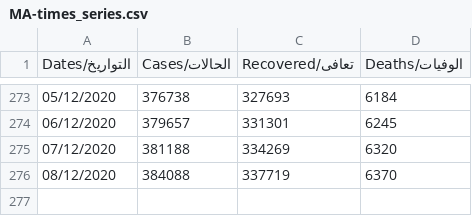
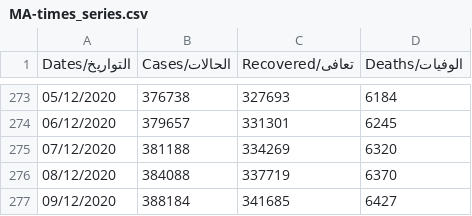
Before and after one commit to aboullaite/Covid19-MA, a CSV file: stats/MA-times_series.csv, drawn as a sheet; only a part is shown, gaps mark what is left out.

Commit message:
add latest data of 09/12 6pm

```diff
--- a/stats/MA-times_series.csv
+++ b/stats/MA-times_series.csv
@@ -276 +276,2 @@ Dates/التواريخ,Cases/الحالات,Recovered/تعافى,Deaths/الوف
 08/12/2020,384088,337719,6370
+09/12/2020,388184,341685,6427
```
Also changed, not shown: 1 other file.
